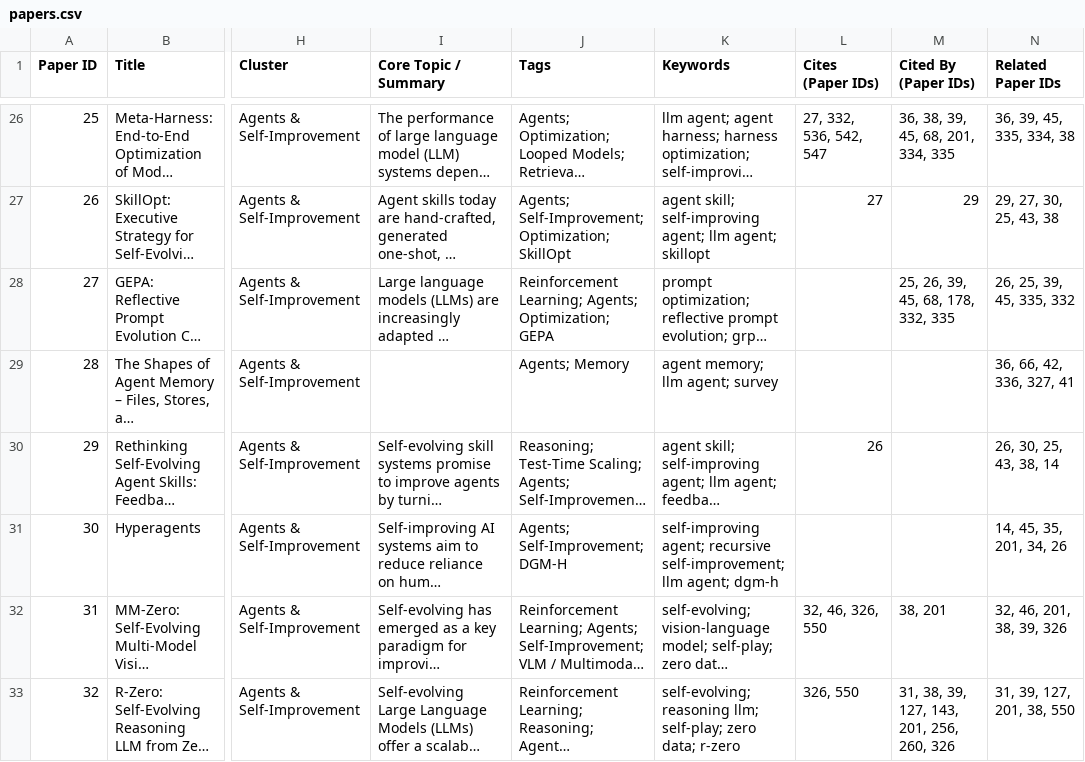
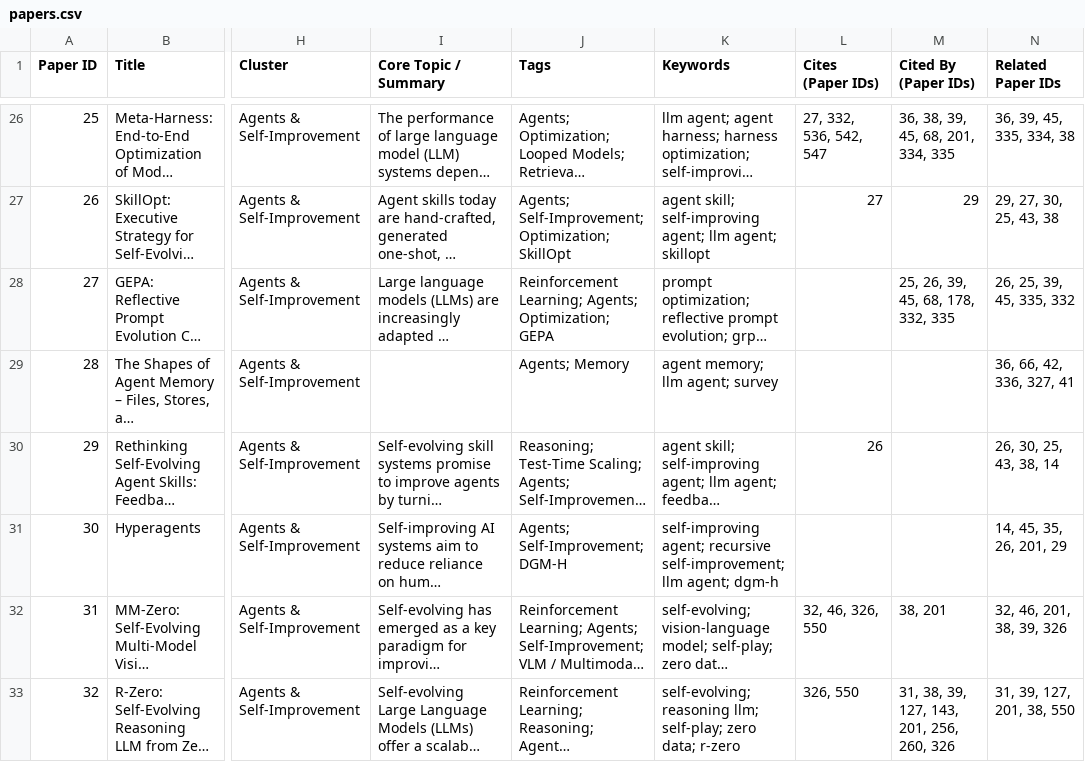
Before and after one commit to toonnyy8-notes/toonnyy8-notes.github.io, a CSV file: papers.csv, drawn as a sheet; only a part is shown, gaps mark what is left out; long unchanged cells end in …; the diff covers the shown part only; the diff names each change by its address in the sheet, - before the commit and + after, or states it on an @@ line.

```diff
--- a/papers.csv
+++ b/papers.csv
-N31 (Related Paper IDs): 14, 45, 35, 201, 34, 26
+N31 (Related Paper IDs): 14, 45, 35, 26, 201, 29
```
Also changed, not shown: 1 added row and 8 edited cells elsewhere in this file, 6 other files.
